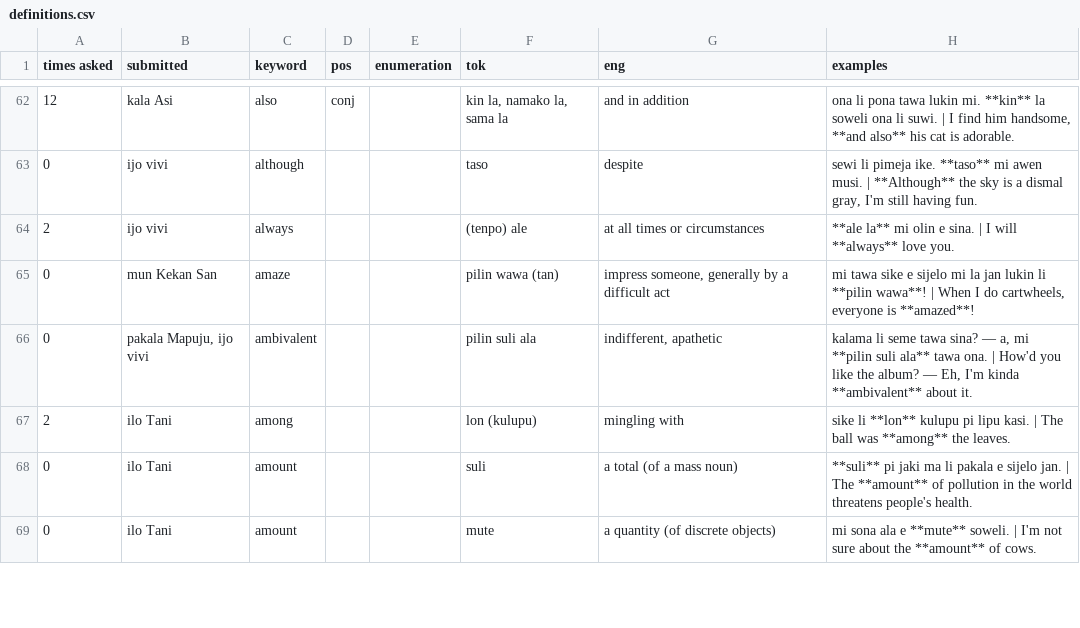
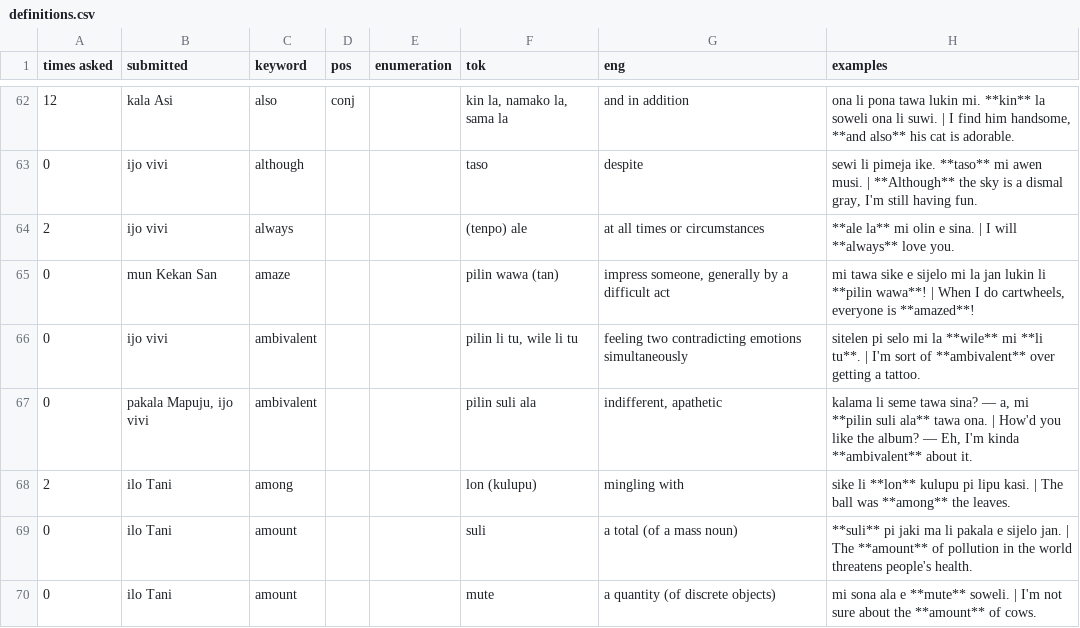
Before and after one commit to pona-la/kemeka.pona.la, a CSV file: data/definitions.csv, drawn as a sheet; only a part is shown, gaps mark what is left out; the diff names each change by its address in the sheet, - before the commit and + after, or states it on an @@ line.

Commit message:
Update data for 2026-09-01

```diff
--- a/data/definitions.csv
+++ b/data/definitions.csv
+row 66: 0 | ijo vivi | ambivalent |  |  | pilin li tu, wile li tu | feeling two contradicting emotions simultaneously | sitelen pi selo mi la **wile** mi **li tu**. | I'm sort of **ambivalent** over getting a tattoo.
```
